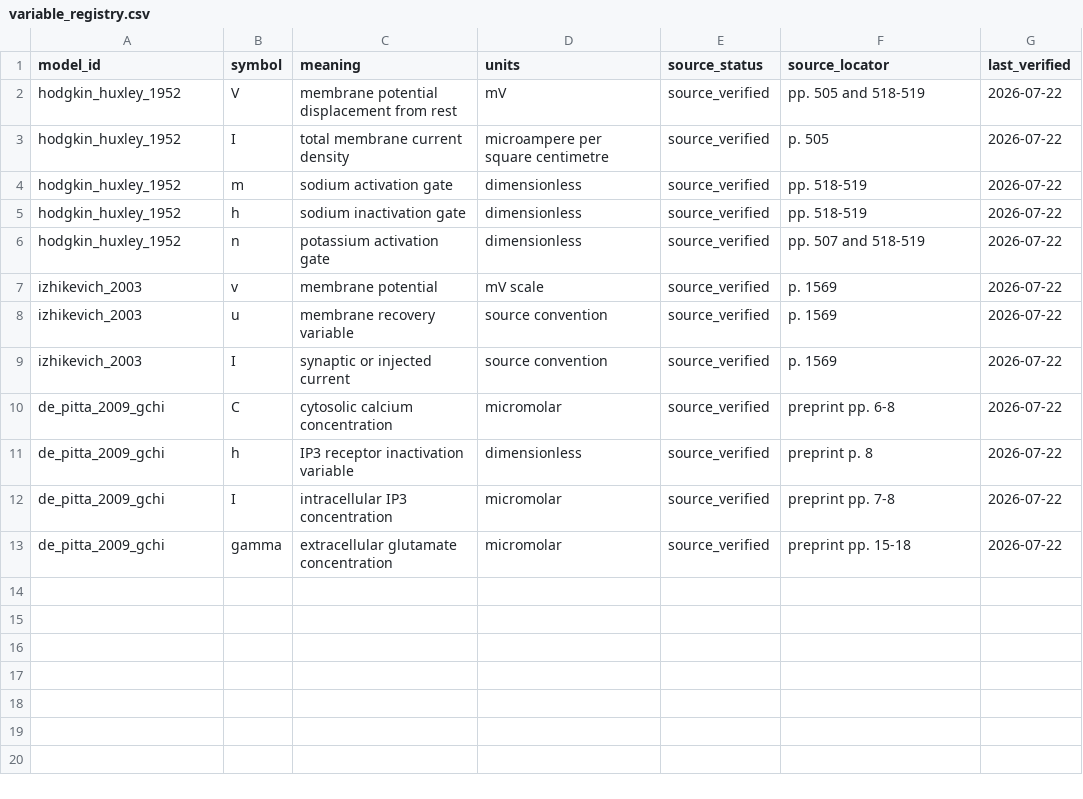
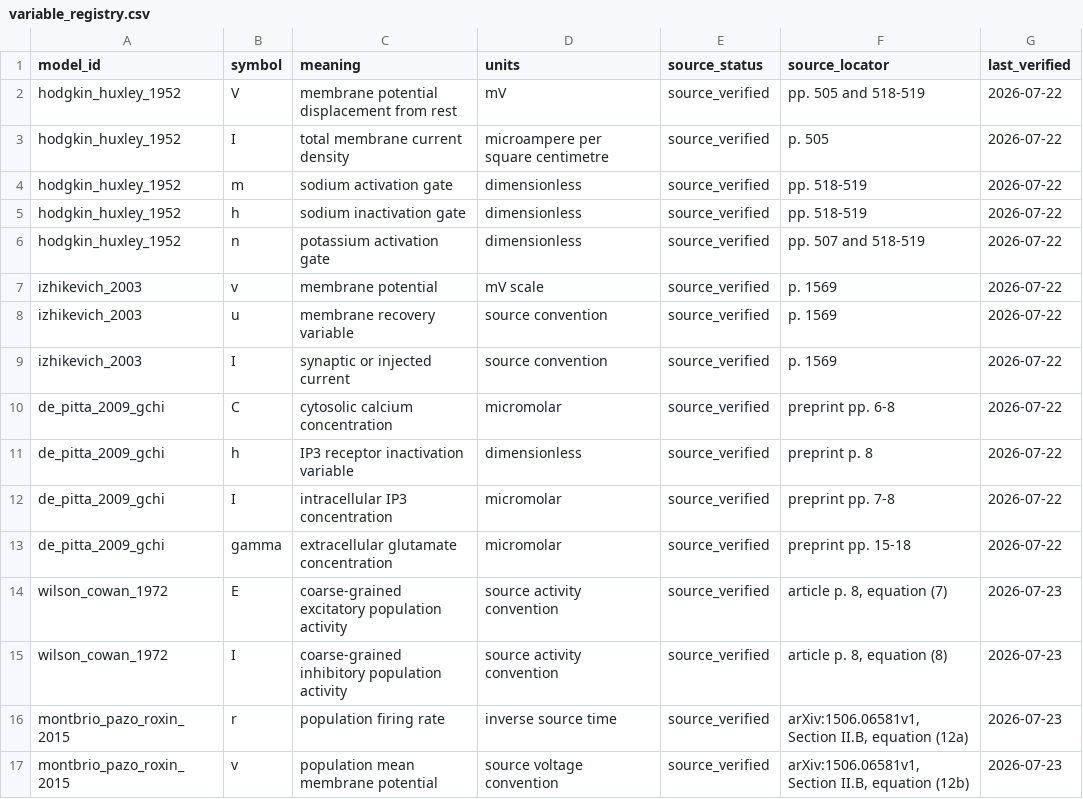
Before and after one commit to Chu-qianqian/neurocell-mathematical-models, a CSV file: data/equations/variable_registry.csv, drawn as a sheet.

```diff
--- a/data/equations/variable_registry.csv
+++ b/data/equations/variable_registry.csv
@@ -13 +13,5 @@ de_pitta_2009_gchi,I,intracellular IP3 concentration,micromolar,source_verified,
 de_pitta_2009_gchi,gamma,extracellular glutamate concentration,micromolar,source_verified,preprint pp. 15-18,2026-07-22
+wilson_cowan_1972,E,coarse-grained excitatory population activity,source activity convention,source_verified,"article p. 8, equation (7)",2026-07-23
+wilson_cowan_1972,I,coarse-grained inhibitory population activity,source activity convention,source_verified,"article p. 8, equation (8)",2026-07-23
+montbrio_pazo_roxin_2015,r,population firing rate,inverse source time,source_verified,"arXiv:1506.06581v1, Section II.B, equation (12a)",2026-07-23
+montbrio_pazo_roxin_2015,v,population mean membrane potential,source voltage convention,source_verified,"arXiv:1506.06581v1, Section II.B, equation (12b)",2026-07-23
```
Also changed, not shown: data/equations/equation_audit.csv, data/equations/parameter_registry.csv, 11 other files.
